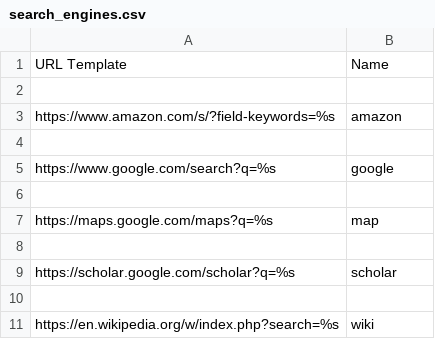
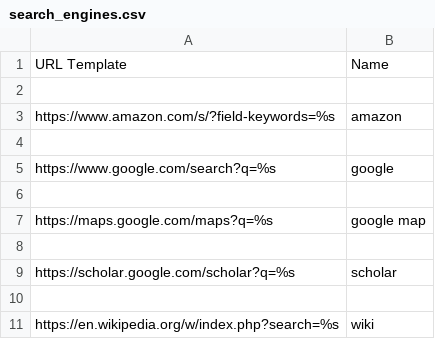
Before and after one commit to CameronSBell/knausj_talon, a CSV file: settings/search_engines.csv, drawn as a sheet.

Commit message:
change map search engine to google map to prevent collision of map that with nope that

```diff
--- a/settings/search_engines.csv
+++ b/settings/search_engines.csv
@@ -6,3 +6,3 @@ https://www.google.com/search?q=%s,google
 
-https://maps.google.com/maps?q=%s,map
+https://maps.google.com/maps?q=%s,google map
 
```
